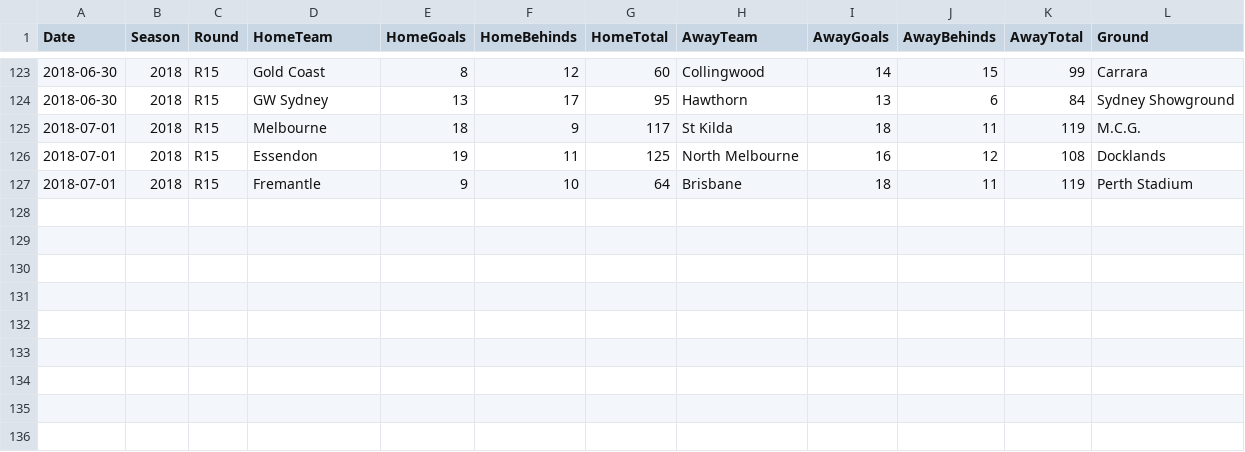
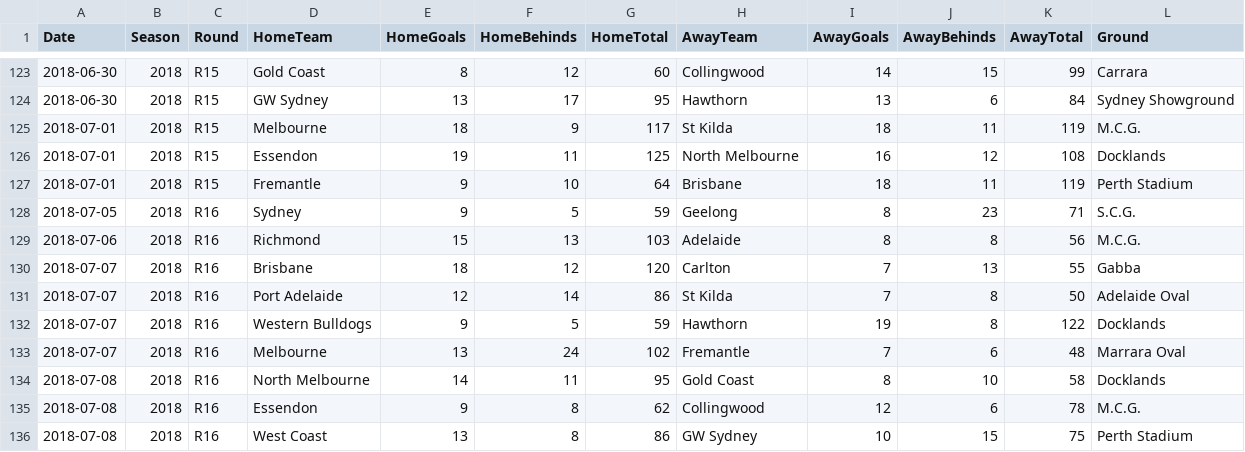
Before and after one commit to lazappi/afl-2018, a TSV file: data/matches_2018.tsv, drawn as a sheet; only a part is shown, gaps mark what is left out; the diff names each change by its address in the sheet, - before the commit and + after, or states it on an @@ line.

```diff
--- a/data/matches_2018.tsv
+++ b/data/matches_2018.tsv
+row 128: 2018-07-05 | 2018 | R16 | Sydney | 9 | 5 | 59 | Geelong | 8 | 23 | 71 | S.C.G.
+row 129: 2018-07-06 | 2018 | R16 | Richmond | 15 | 13 | 103 | Adelaide | 8 | 8 | 56 | M.C.G.
+row 130: 2018-07-07 | 2018 | R16 | Brisbane | 18 | 12 | 120 | Carlton | 7 | 13 | 55 | Gabba
+row 131: 2018-07-07 | 2018 | R16 | Port Adelaide | 12 | 14 | 86 | St Kilda | 7 | 8 | 50 | Adelaide Oval
+row 132: 2018-07-07 | 2018 | R16 | Western Bulldogs | 9 | 5 | 59 | Hawthorn | 19 | 8 | 122 | Docklands
+row 133: 2018-07-07 | 2018 | R16 | Melbourne | 13 | 24 | 102 | Fremantle | 7 | 6 | 48 | Marrara Oval
+row 134: 2018-07-08 | 2018 | R16 | North Melbourne | 14 | 11 | 95 | Gold Coast | 8 | 10 | 58 | Docklands
+row 135: 2018-07-08 | 2018 | R16 | Essendon | 9 | 8 | 62 | Collingwood | 12 | 6 | 78 | M.C.G.
+row 136: 2018-07-08 | 2018 | R16 | West Coast | 13 | 8 | 86 | GW Sydney | 10 | 15 | 75 | Perth Stadium
```
Also changed, not shown: 1 other file.
